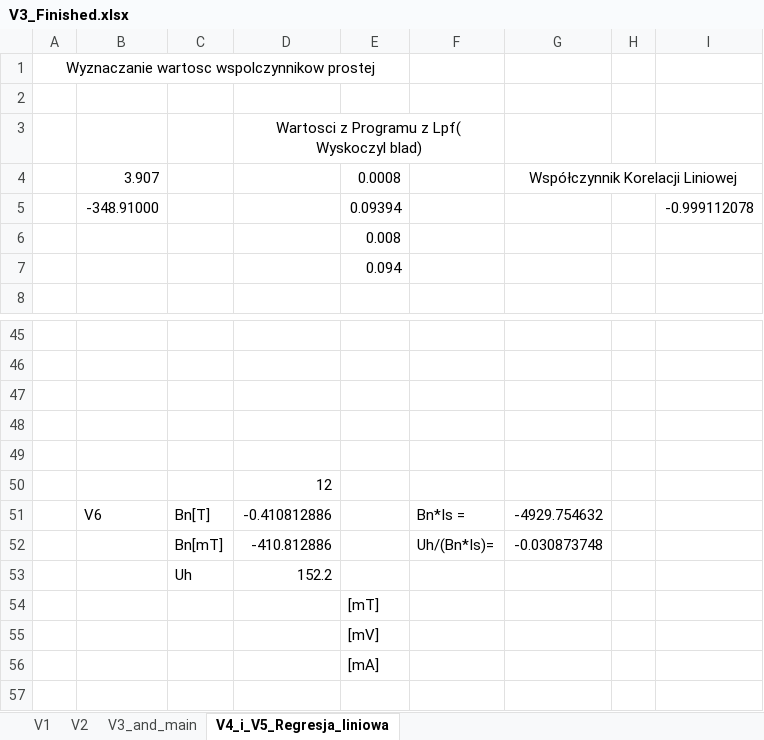
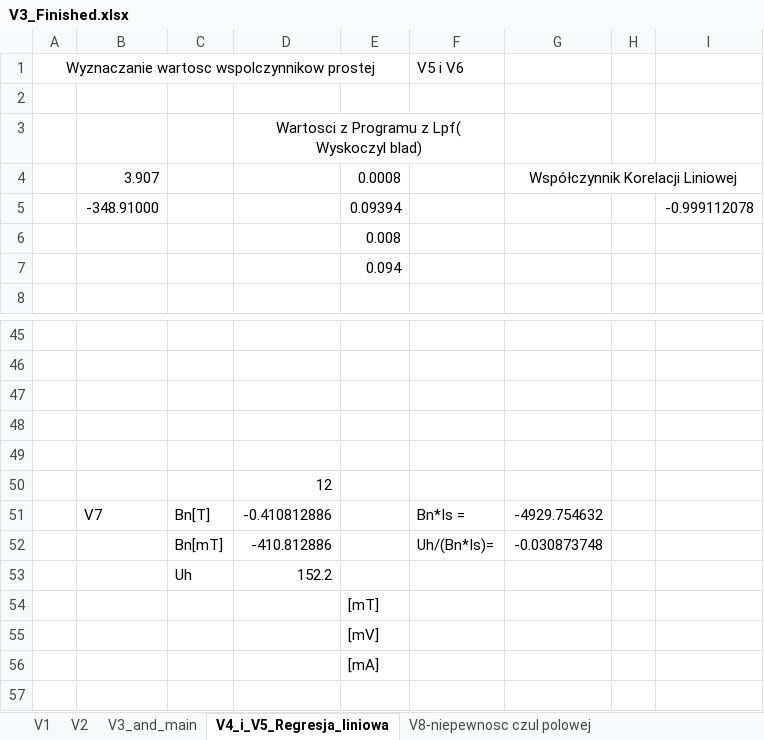
Before and after one commit to trunksBT/TempForSchool, an Excel workbook: Fizyka_Sprawka/Lab2_Cw57c/V3_Finished.xlsx, sheet V4_i_V5_Regresja_liniowa, drawn as a sheet; only a part is shown, gaps mark what is left out; values as stored, in another font and other column widths than the file's, no borders; charts and pictures not drawn; the diff names each change by its address in the sheet, - before the commit and + after, or states it on an @@ line.

Commit message:
T1: init to V1.8, niepewnosc czulosci polowej

```diff
--- a/Fizyka_Sprawka/Lab2_Cw57c/V3_Finished.xlsx (sheet V4_i_V5_Regresja_liniowa)
+++ b/Fizyka_Sprawka/Lab2_Cw57c/V3_Finished.xlsx (sheet V4_i_V5_Regresja_liniowa)
+sheet tab: V8-niepewnosc czul polowej
-F1: (empty)
+F1: V5 i V6
-B51: V6
+B51: V7
```
Also changed, not shown: sheet V3_and_main, charts or pictures.
